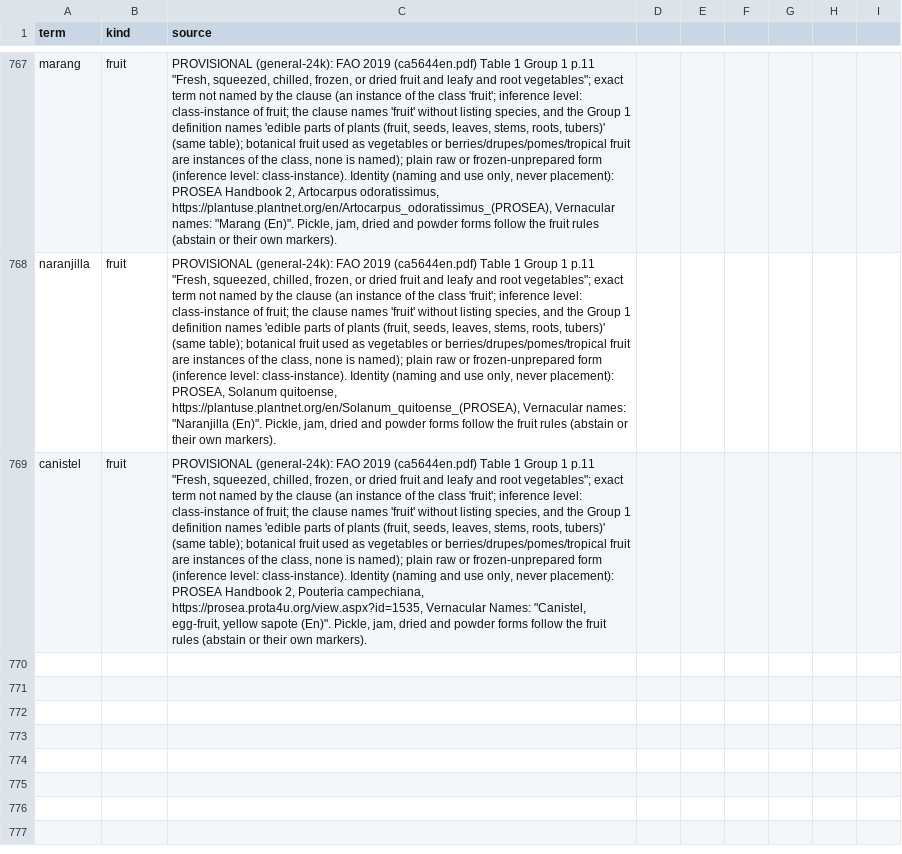
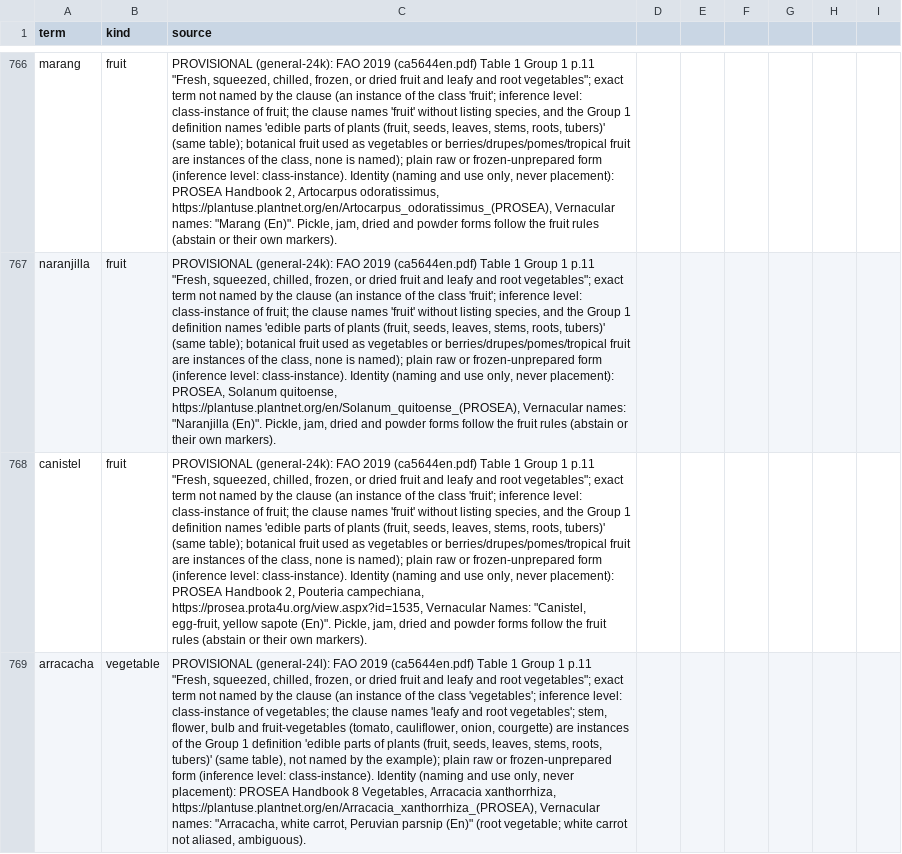
Before and after one commit to saurabh2894/FoodScanner, a CSV file: src/foodscan/resources/lexicon.csv, drawn as a sheet; only a part is shown, gaps mark what is left out; the diff covers the shown part only; the diff names each change by its address in the sheet, - before the commit and + after, or states it on an @@ line.

```diff
--- a/src/foodscan/resources/lexicon.csv
+++ b/src/foodscan/resources/lexicon.csv
+row 769: arracacha | vegetable | PROVISIONAL (general-24l): FAO 2019 (ca5644en.pdf) Table 1 Group 1 p.11 "Fresh, squeezed, chilled, frozen, or dried fruit and leafy and root vegetables"; exact term not named by the clause (an instance of the class 'vegetables'; inference level: class-instance of vegetables; the clause names 'leafy and root vegetables'; stem, flower, bulb and fruit-vegetables (tomato, cauliflower, onion, courgette) are instances of the Group 1 definition 'edible parts of plants (fruit, seeds, leaves, stems, roots, tubers)' (same table), not named by the example); plain raw or frozen-unprepared form (inference level: class-instance). Identity (naming and use only, never placement): PROSEA Handbook 8 Vegetables, Arracacia xanthorrhiza, https://plantuse.plantnet.org/en/Arracacia_xanthorrhiza_(PROSEA), Vernacular names: "Arracacha, white carrot, Peruvian parsnip (En)" (root vegetable; white carrot not aliased, ambiguous).
```
Also changed, not shown: 1 added row and 1 removed row elsewhere in this file, src/foodscan/resources/synonyms.csv, 4 other files.
